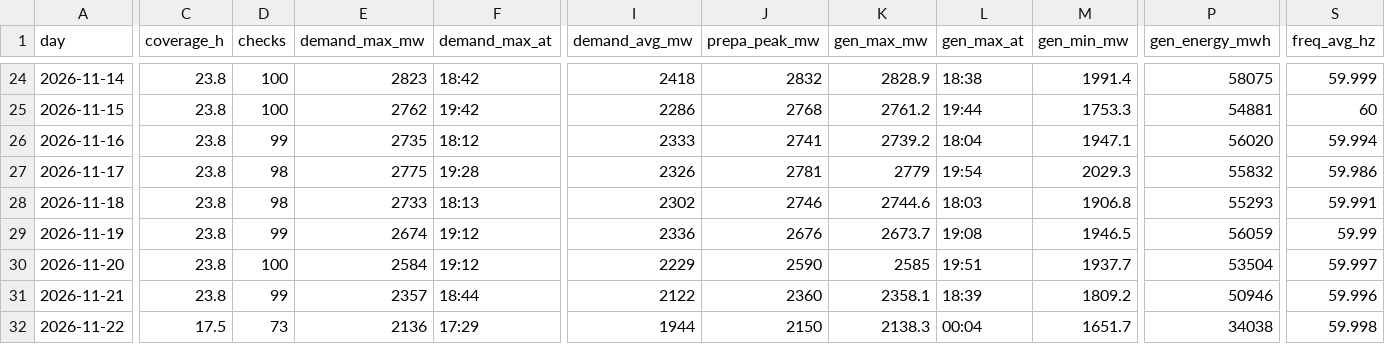
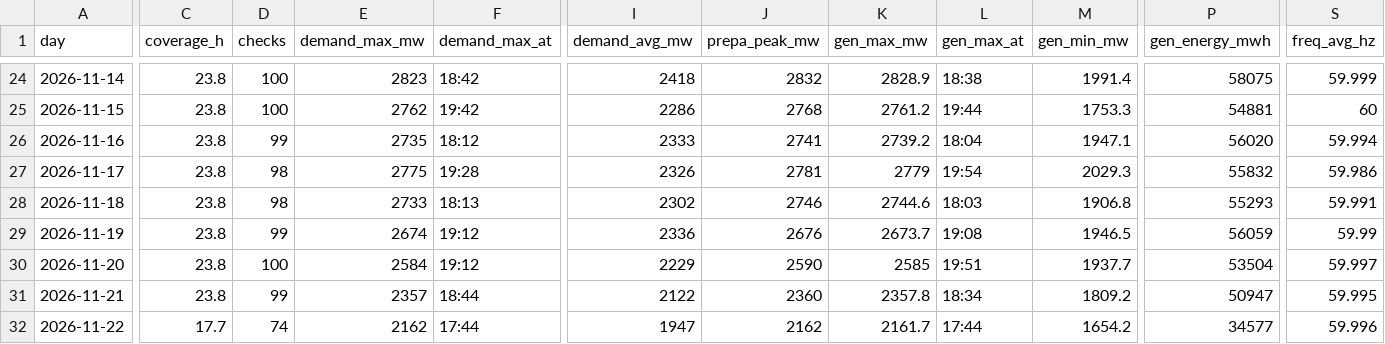
Before and after one commit to EidenGarcia/pr-generation-dashboard, a CSV file: logs/daily_summary.csv, drawn as a sheet; only a part is shown, gaps mark what is left out; the diff covers the shown part only; the diff names each change by its address in the sheet, - before the commit and + after, or states it on an @@ line.

```diff
--- a/logs/daily_summary.csv
+++ b/logs/daily_summary.csv
-K31 (gen_max_mw): 2358.1
+K31 (gen_max_mw): 2357.8
-L31 (gen_max_at): 18:39
+L31 (gen_max_at): 18:34
-P31 (gen_energy_mwh): 50946
+P31 (gen_energy_mwh): 50947
-S31 (freq_avg_hz): 59.996
+S31 (freq_avg_hz): 59.995
-C32 (coverage_h): 17.5
+C32 (coverage_h): 17.7
-D32 (checks): 73
+D32 (checks): 74
-E32 (demand_max_mw): 2136
+E32 (demand_max_mw): 2162
-F32 (demand_max_at): 17:29
+F32 (demand_max_at): 17:44
-I32 (demand_avg_mw): 1944
+I32 (demand_avg_mw): 1947
-J32 (prepa_peak_mw): 2150
+J32 (prepa_peak_mw): 2162
-K32 (gen_max_mw): 2138.3
+K32 (gen_max_mw): 2161.7
-L32 (gen_max_at): 00:04
+L32 (gen_max_at): 17:44
-M32 (gen_min_mw): 1651.7
+M32 (gen_min_mw): 1654.2
-P32 (gen_energy_mwh): 34038
+P32 (gen_energy_mwh): 34577
-S32 (freq_avg_hz): 59.998
+S32 (freq_avg_hz): 59.996
```
Also changed, not shown: 6 edited cells elsewhere in this file, 23 other files.
